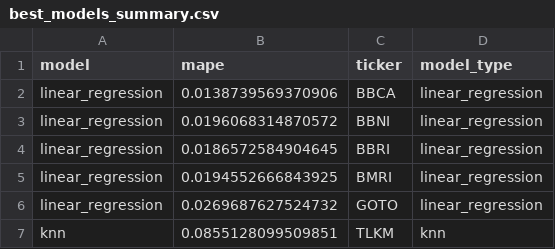
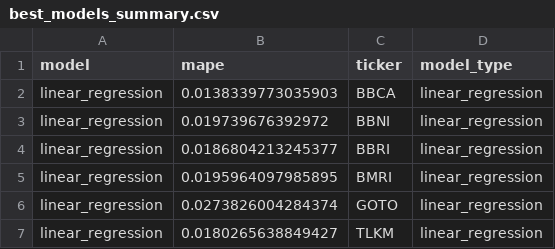
Before and after one commit to fahrezabakhtiar/mlops-stock-pso, a CSV file: models/best_models_summary.csv, drawn as a sheet.

```diff
--- a/models/best_models_summary.csv
+++ b/models/best_models_summary.csv
@@ -1,7 +1,7 @@
 model,mape,ticker,model_type
-linear_regression,0.0138739569370906,BBCA,linear_regression
-linear_regression,0.0196068314870572,BBNI,linear_regression
-linear_regression,0.0186572584904645,BBRI,linear_regression
-linear_regression,0.0194552666843925,BMRI,linear_regression
-linear_regression,0.0269687627524732,GOTO,linear_regression
-knn,0.0855128099509851,TLKM,knn
+linear_regression,0.0138339773035903,BBCA,linear_regression
+linear_regression,0.019739676392972,BBNI,linear_regression
+linear_regression,0.0186804213245377,BBRI,linear_regression
+linear_regression,0.0195964097985895,BMRI,linear_regression
+linear_regression,0.0273826004284374,GOTO,linear_regression
+linear_regression,0.0180265638849427,TLKM,linear_regression
```
Also changed, not shown: data/raw/BBNI.csv, data/raw/BBRI.csv, 26 other files.
